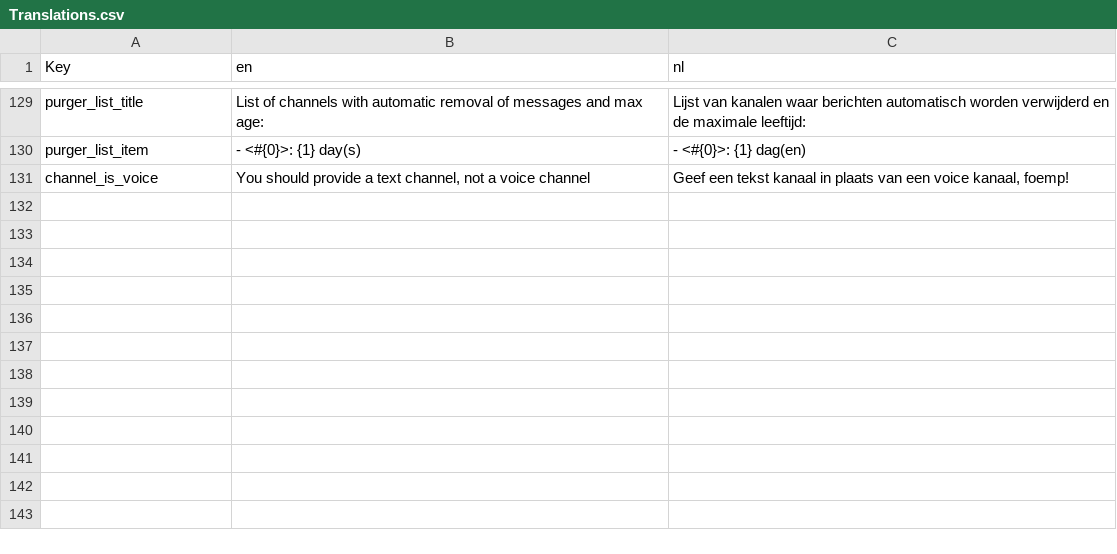
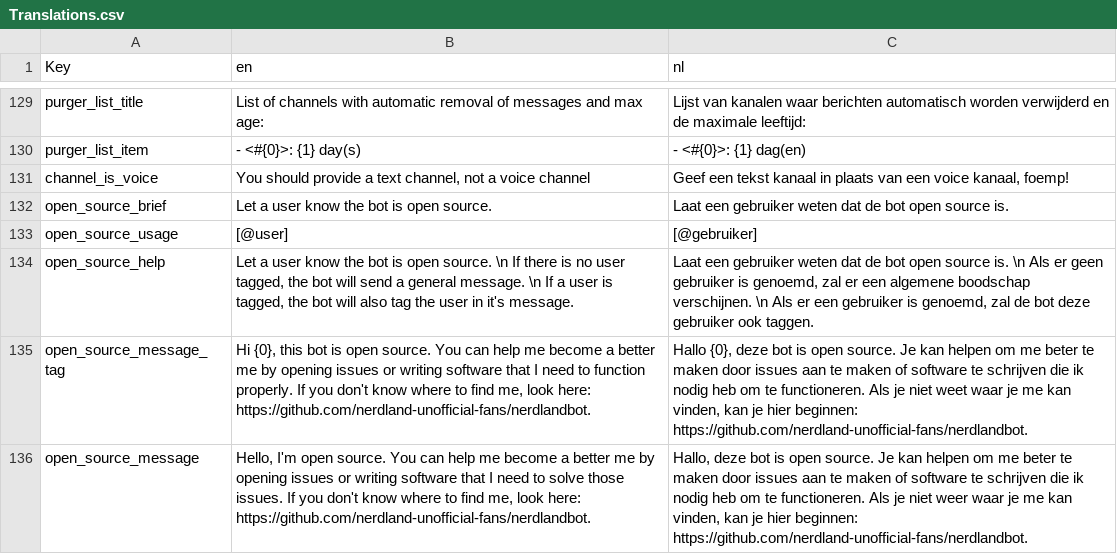
Before and after one commit to nerdland-unofficial-fans/nerdlandbot, a CSV file: nerdlandbot/translations/Translations.csv, drawn as a sheet; only a part is shown, gaps mark what is left out; the diff names each change by its address in the sheet, - before the commit and + after, or states it on an @@ line.

Commit message:
Added open_source command.

```diff
--- a/nerdlandbot/translations/Translations.csv
+++ b/nerdlandbot/translations/Translations.csv
+row 132: open_source_brief | Let a user know the bot is open source. | Laat een gebruiker weten dat de bot open source is.
+row 133: open_source_usage | [@user] | [@gebruiker]
+row 134: open_source_help | Let a user know the bot is open source. \n If there is no user tagged, the bot will send a general message. \n If a user is tagged, the bot will also tag the user in it's message. | Laat een gebruiker weten dat de bot open source is. \n Als er geen gebruiker is genoemd, zal er een algemene boodschap verschijnen. \n Als er een gebruiker is genoemd, zal de bot deze gebruiker ook taggen.
+row 135: open_source_message_tag | Hi {0}, this bot is open source. You can help me become a better me by opening issues or writing software that I need to function properly. If you don't know where to find me, look here: https://github.com/nerdland-unofficial-fans/nerdlandbot. | Hallo {0}, deze bot is open source. Je kan helpen om me beter te maken door issues aan te maken of software te schrijven die ik nodig heb om te functioneren. Als je niet weet waar je me kan vinden, kan je hier beginnen: https://github.com/nerdland-unofficial-fans/nerdlandbot.
+row 136: open_source_message | Hello, I'm open source. You can help me become a better me by opening issues or writing software that I need to solve those issues. If you don't know where to find me, look here: https://github.com/nerdland-unofficial-fans/nerdlandbot. | Hallo, deze bot is open source. Je kan helpen om me beter te maken door issues aan te maken of software te schrijven die ik nodig heb om te functioneren. Als je niet weer waar je me kan vinden, kan je hier beginnen: https://github.com/nerdland-unofficial-fans/nerdlandbot.
```
Also changed, not shown: 2 other files.
